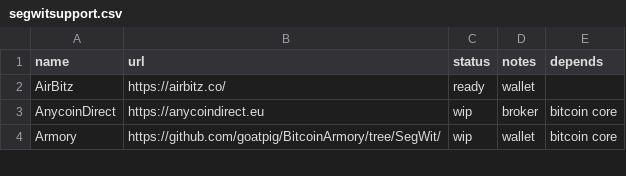
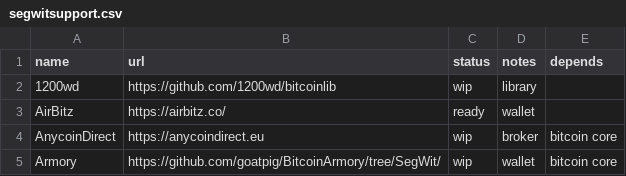
Before and after one commit to archive-of-deleted-repositories/jamesob__bitcoincore.org, a CSV file: _data/segwitsupport.csv, drawn as a sheet; only a part is shown.

Commit message:
Update segwitsupport.csv
Add 1200wd's Python bitcoinlib

```diff
--- a/_data/segwitsupport.csv
+++ b/_data/segwitsupport.csv
@@ -1,2 +1,3 @@
 name,url,status,notes,depends
+1200wd,https://github.com/1200wd/bitcoinlib,wip,library,
 AirBitz,https://airbitz.co/,ready,wallet,
```
